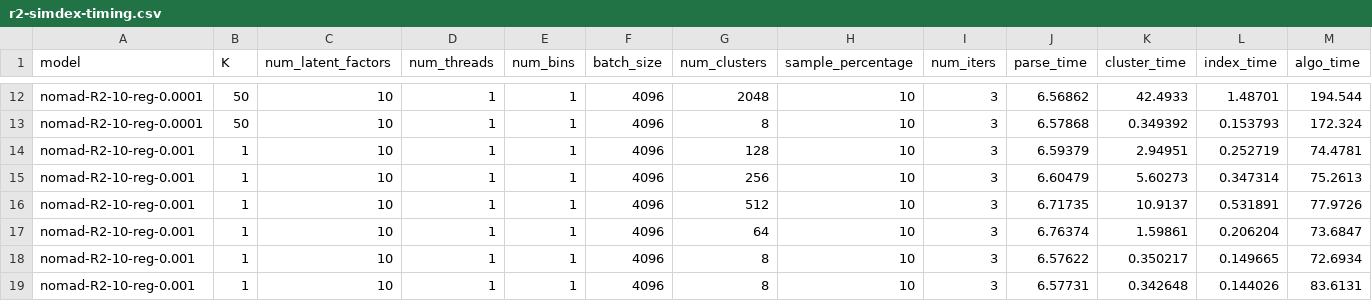
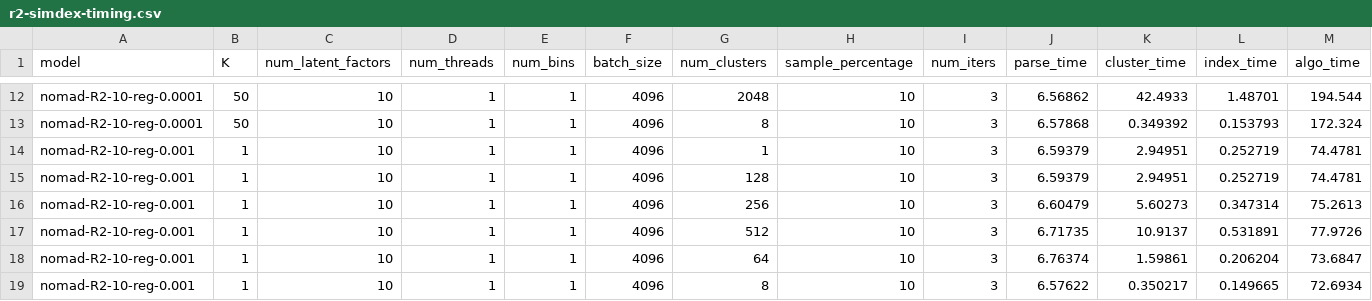
Before and after one commit to stanford-futuredata/optimus-maximus, a CSV file: plots/timing-results/r2-simdex-timing.csv, drawn as a sheet; only a part is shown, gaps mark what is left out; the shorter side is filled out with more unchanged rows; rows hold the shown columns only; the diff names each change by its address in the sheet, - before the commit and + after, or states it on an @@ line.

```diff
--- a/plots/timing-results/r2-simdex-timing.csv
+++ b/plots/timing-results/r2-simdex-timing.csv
+row 14: nomad-R2-10-reg-0.001 | 1 | 10 | 1 | 1 | 4096 | 1 | 10 | 3 | 6.59379 | 2.94951 | 0.252719 | 74.4781
```
Also changed, not shown: plots/timing-results/kdd-simdex-timing.csv, plots/timing-results/sampling-time.csv, 8 other files.
